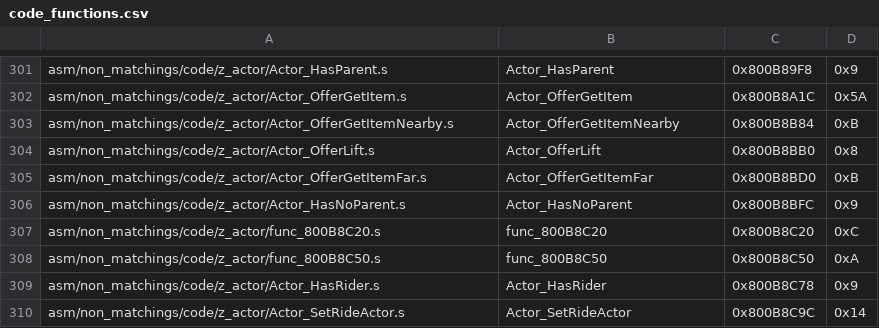
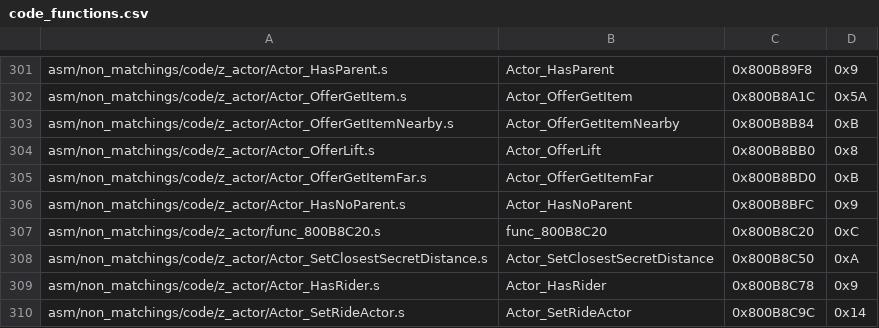
Before and after one commit to zeldaret/mm, a CSV file: tools/sizes/code_functions.csv, drawn as a sheet; only a part is shown, gaps mark what is left out.

Commit message:
Actor_SetClosestSecretDistance

```diff
--- a/tools/sizes/code_functions.csv
+++ b/tools/sizes/code_functions.csv
@@ -307,3 +307,3 @@ asm/non_matchings/code/z_actor/Actor_HasNoParent.s,Actor_HasNoParent,0x800B8BFC,
 asm/non_matchings/code/z_actor/func_800B8C20.s,func_800B8C20,0x800B8C20,0xC
-asm/non_matchings/code/z_actor/func_800B8C50.s,func_800B8C50,0x800B8C50,0xA
+asm/non_matchings/code/z_actor/Actor_SetClosestSecretDistance.s,Actor_SetClosestSecretDistance,0x800B8C50,0xA
 asm/non_matchings/code/z_actor/Actor_HasRider.s,Actor_HasRider,0x800B8C78,0x9
```
Also changed, not shown: 7 other files.
